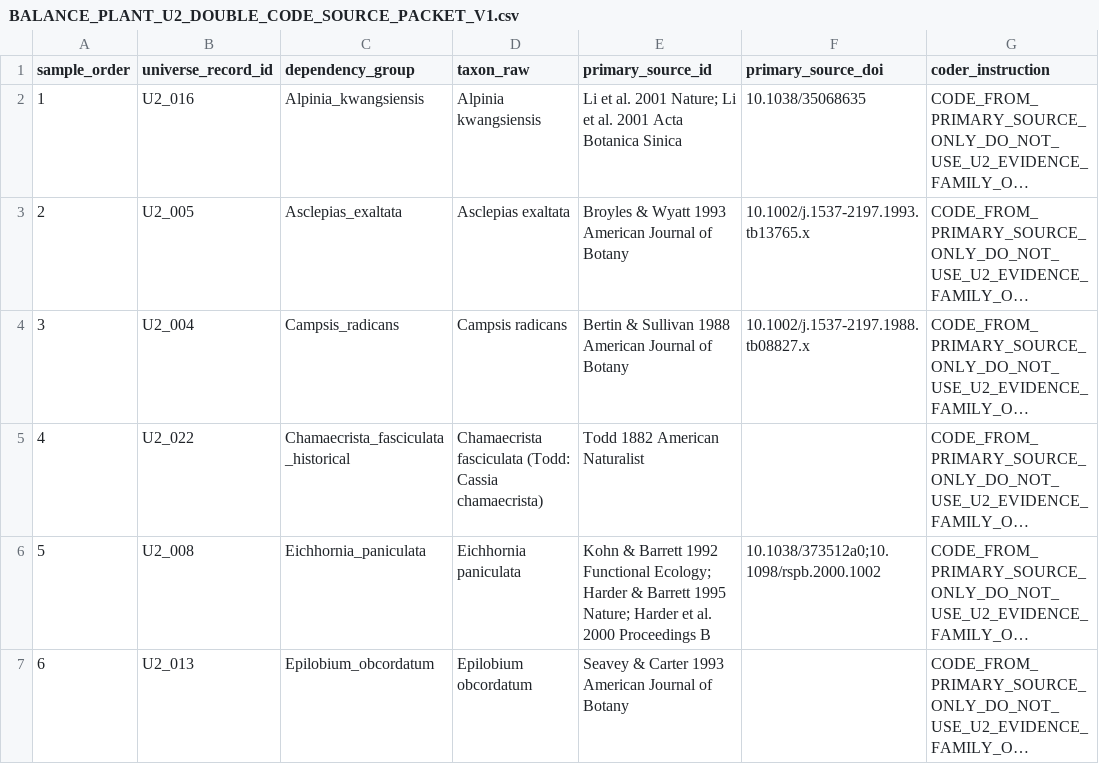
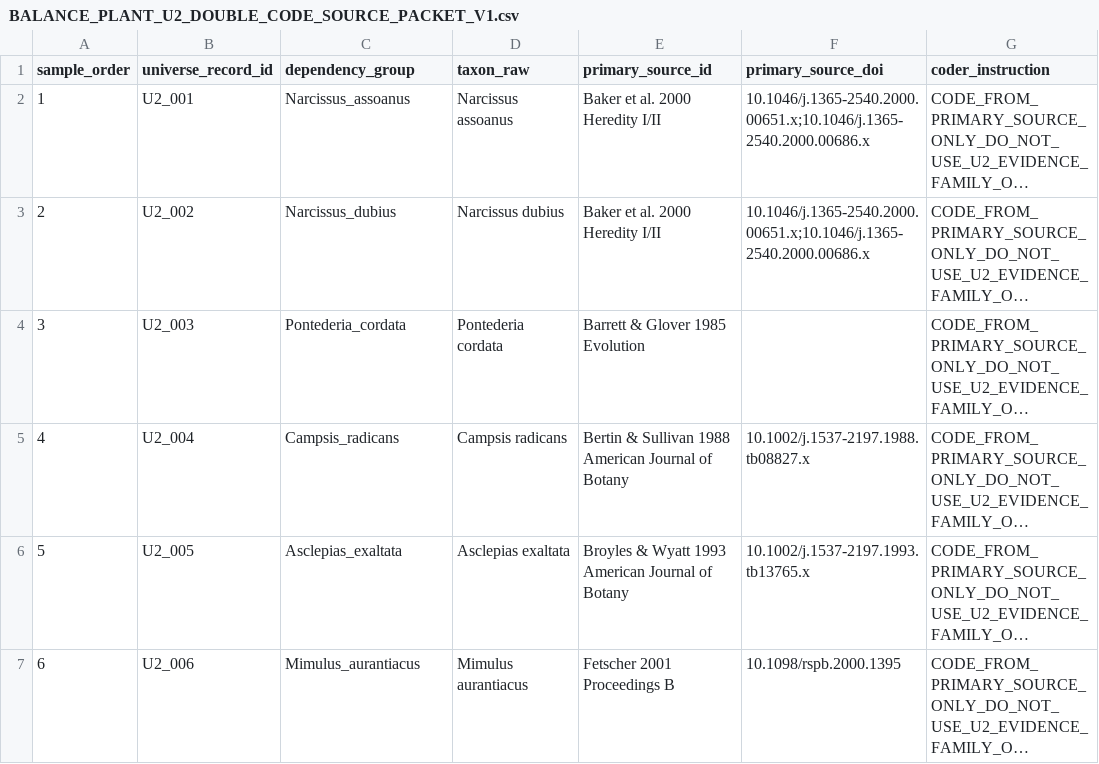
Before and after one commit to zuizui0223/balance, a CSV file: data/BALANCE_PLANT_U2_DOUBLE_CODE_SOURCE_PACKET_V1.csv, drawn as a sheet; only a part is shown; long unchanged cells end in …; the diff covers the shown part only; the diff names each change by its address in the sheet, - before the commit and + after, or states it on an @@ line.

Commit message:
Align blinded U2 source packet with reliability sample

```diff
--- a/data/BALANCE_PLANT_U2_DOUBLE_CODE_SOURCE_PACKET_V1.csv
+++ b/data/BALANCE_PLANT_U2_DOUBLE_CODE_SOURCE_PACKET_V1.csv
-B2 (universe_record_id): U2_016
+B2 (universe_record_id): U2_001
-C2 (dependency_group): Alpinia_kwangsiensis
+C2 (dependency_group): Narcissus_assoanus
-D2 (taxon_raw): Alpinia kwangsiensis
+D2 (taxon_raw): Narcissus assoanus
-E2 (primary_source_id): Li et al. 2001 Nature; Li et al. 2001 Acta Botanica Sinica
+E2 (primary_source_id): Baker et al. 2000 Heredity I/II
-F2 (primary_source_doi): 10.1038/35068635
+F2 (primary_source_doi): 10.1046/j.1365-2540.2000.00651.x;10.1046/j.1365-2540.2000.00686.x
-B3 (universe_record_id): U2_005
+B3 (universe_record_id): U2_002
-C3 (dependency_group): Asclepias_exaltata
+C3 (dependency_group): Narcissus_dubius
-D3 (taxon_raw): Asclepias exaltata
+D3 (taxon_raw): Narcissus dubius
-E3 (primary_source_id): Broyles & Wyatt 1993 American Journal of Botany
+E3 (primary_source_id): Baker et al. 2000 Heredity I/II
-F3 (primary_source_doi): 10.1002/j.1537-2197.1993.tb13765.x
+F3 (primary_source_doi): 10.1046/j.1365-2540.2000.00651.x;10.1046/j.1365-2540.2000.00686.x
-B4 (universe_record_id): U2_004
+B4 (universe_record_id): U2_003
-C4 (dependency_group): Campsis_radicans
+C4 (dependency_group): Pontederia_cordata
-D4 (taxon_raw): Campsis radicans
+D4 (taxon_raw): Pontederia cordata
-E4 (primary_source_id): Bertin & Sullivan 1988 American Journal of Botany
+E4 (primary_source_id): Barrett & Glover 1985 Evolution
-F4 (primary_source_doi): 10.1002/j.1537-2197.1988.tb08827.x
+F4 (primary_source_doi): (empty)
-B5 (universe_record_id): U2_022
+B5 (universe_record_id): U2_004
-C5 (dependency_group): Chamaecrista_fasciculata_historical
+C5 (dependency_group): Campsis_radicans
-D5 (taxon_raw): Chamaecrista fasciculata (Todd: Cassia chamaecrista)
+D5 (taxon_raw): Campsis radicans
-E5 (primary_source_id): Todd 1882 American Naturalist
+E5 (primary_source_id): Bertin & Sullivan 1988 American Journal of Botany
-F5 (primary_source_doi): (empty)
+F5 (primary_source_doi): 10.1002/j.1537-2197.1988.tb08827.x
-B6 (universe_record_id): U2_008
+B6 (universe_record_id): U2_005
-C6 (dependency_group): Eichhornia_paniculata
+C6 (dependency_group): Asclepias_exaltata
-D6 (taxon_raw): Eichhornia paniculata
+D6 (taxon_raw): Asclepias exaltata
-E6 (primary_source_id): Kohn & Barrett 1992 Functional Ecology; Harder & Barrett 1995 Nature; Harder et al. 2000 Proceedings B
+E6 (primary_source_id): Broyles & Wyatt 1993 American Journal of Botany
-F6 (primary_source_doi): 10.1038/373512a0;10.1098/rspb.2000.1002
+F6 (primary_source_doi): 10.1002/j.1537-2197.1993.tb13765.x
-B7 (universe_record_id): U2_013
+B7 (universe_record_id): U2_006
-C7 (dependency_group): Epilobium_obcordatum
+C7 (dependency_group): Mimulus_aurantiacus
-D7 (taxon_raw): Epilobium obcordatum
+D7 (taxon_raw): Mimulus aurantiacus
-E7 (primary_source_id): Seavey & Carter 1993 American Journal of Botany
+E7 (primary_source_id): Fetscher 2001 Proceedings B
-F7 (primary_source_doi): (empty)
+F7 (primary_source_doi): 10.1098/rspb.2000.1395
```
Also changed, not shown: 54 edited cells elsewhere in this file.
